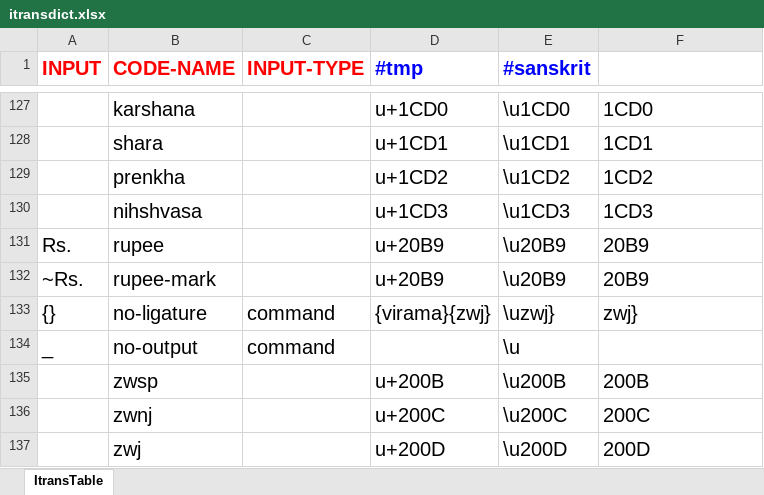
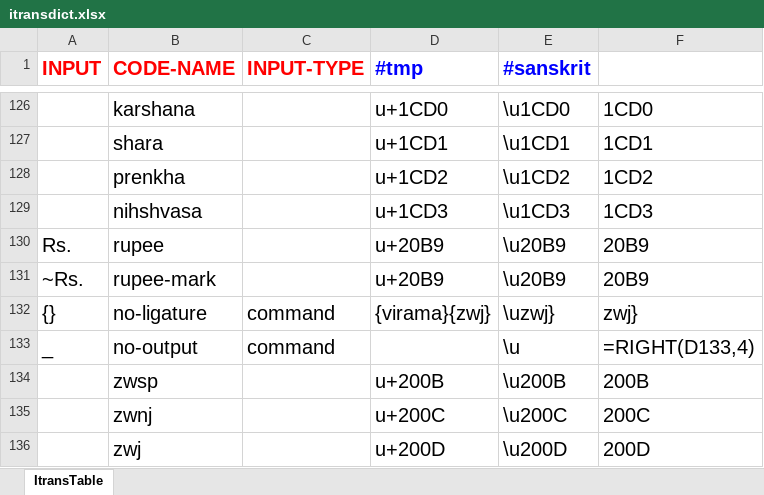
Before and after one commit to avadesh02/SanskritOCR, an Excel workbook: utils/itransdict.xlsx, sheet ItransTable, drawn as a sheet; only a part is shown, gaps mark what is left out; values as stored, in another font and other column widths than the file's, no borders; formulas without a stored value are shown as written; addresses are those after the commit; the diff covers the shown part only; the diff names each change by its address in the sheet, - before the commit and + after, or states it on an @@ line.

Commit message:
itrans converter code

```diff
--- a/utils/itransdict.xlsx (sheet ItransTable)
+++ b/utils/itransdict.xlsx (sheet ItransTable)
-F133: (empty)
+F133: =RIGHT(D133,4)
```
Also changed, not shown: 1 removed row, 6 edited cells and row numbers in column A elsewhere in this sheet, formulas that keep their value, 3 other files.
